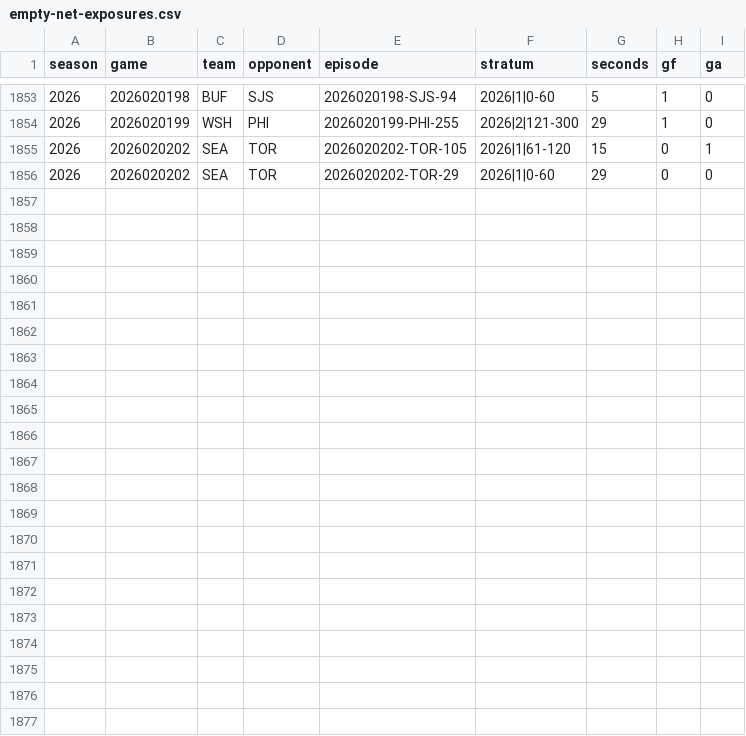
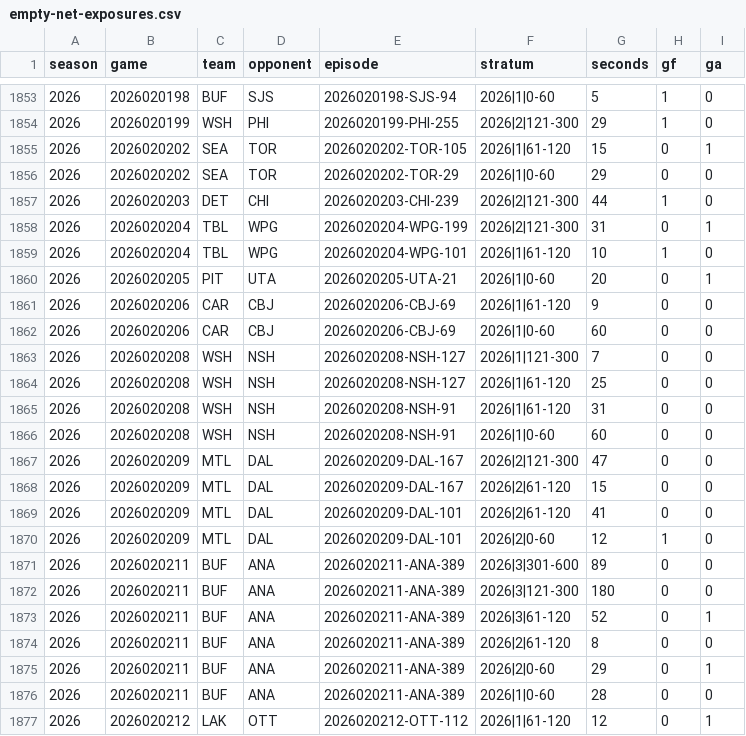
Before and after one commit to davatt83/first-twenty-nhl, a CSV file: goalie-pull/empty-net-exposures.csv, drawn as a sheet; only a part is shown, gaps mark what is left out.

Commit message:
Refresh goalie-pull model through October 29
Add 11 verified games, refresh descriptive rankings and experimental adjustment, and preserve current live panels.

```diff
--- a/goalie-pull/empty-net-exposures.csv
+++ b/goalie-pull/empty-net-exposures.csv
@@ -1856 +1856,22 @@ season,game,team,opponent,episode,stratum,seconds,gf,ga
 2026,2026020202,SEA,TOR,2026020202-TOR-29,2026|1|0-60,29,0,0
+2026,2026020203,DET,CHI,2026020203-CHI-239,2026|2|121-300,44,1,0
+2026,2026020204,TBL,WPG,2026020204-WPG-199,2026|2|121-300,31,0,1
+2026,2026020204,TBL,WPG,2026020204-WPG-101,2026|1|61-120,10,1,0
+2026,2026020205,PIT,UTA,2026020205-UTA-21,2026|1|0-60,20,0,1
+2026,2026020206,CAR,CBJ,2026020206-CBJ-69,2026|1|61-120,9,0,0
+2026,2026020206,CAR,CBJ,2026020206-CBJ-69,2026|1|0-60,60,0,0
+2026,2026020208,WSH,NSH,2026020208-NSH-127,2026|1|121-300,7,0,0
+2026,2026020208,WSH,NSH,2026020208-NSH-127,2026|1|61-120,25,0,0
+2026,2026020208,WSH,NSH,2026020208-NSH-91,2026|1|61-120,31,0,0
+2026,2026020208,WSH,NSH,2026020208-NSH-91,2026|1|0-60,60,0,0
+2026,2026020209,MTL,DAL,2026020209-DAL-167,2026|2|121-300,47,0,0
+2026,2026020209,MTL,DAL,2026020209-DAL-167,2026|2|61-120,15,0,0
+2026,2026020209,MTL,DAL,2026020209-DAL-101,2026|2|61-120,41,0,0
+2026,2026020209,MTL,DAL,2026020209-DAL-101,2026|2|0-60,12,1,0
+2026,2026020211,BUF,ANA,2026020211-ANA-389,2026|3|301-600,89,0,0
+2026,2026020211,BUF,ANA,2026020211-ANA-389,2026|3|121-300,180,0,0
+2026,2026020211,BUF,ANA,2026020211-ANA-389,2026|3|61-120,52,0,1
+2026,2026020211,BUF,ANA,2026020211-ANA-389,2026|2|61-120,8,0,0
+2026,2026020211,BUF,ANA,2026020211-ANA-389,2026|2|0-60,29,0,1
+2026,2026020211,BUF,ANA,2026020211-ANA-389,2026|1|0-60,28,0,0
+2026,2026020212,LAK,OTT,2026020212-OTT-112,2026|1|61-120,12,0,1
```
Also changed, not shown: goalie-pull/own-net-timing.csv, 8 other files.
